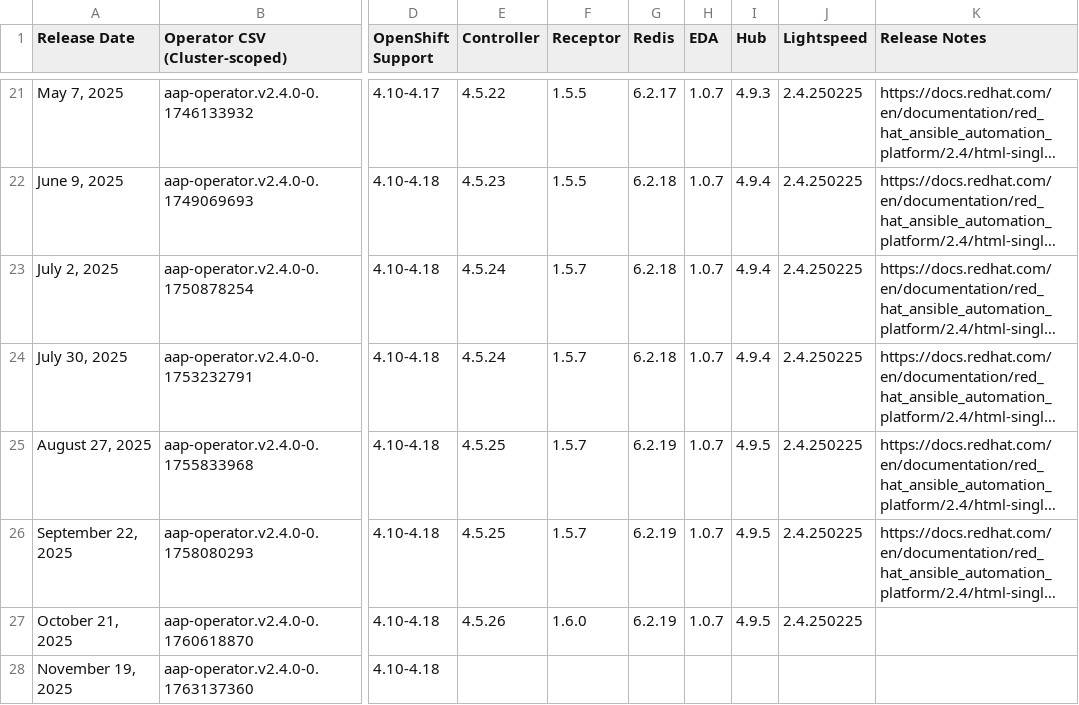
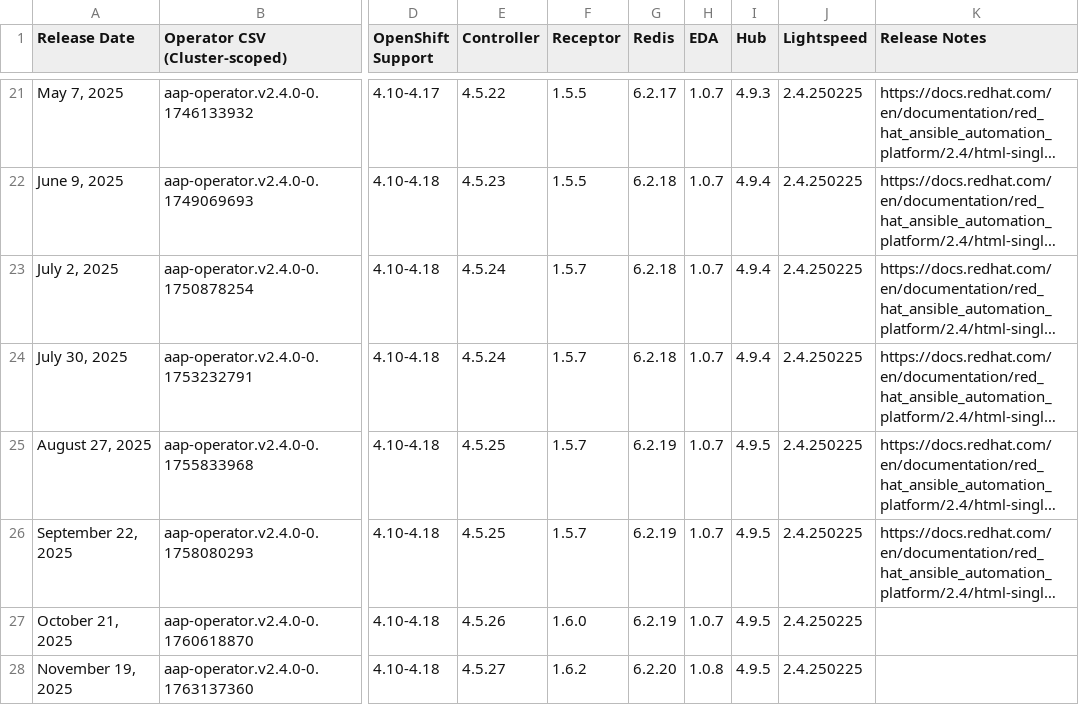
Before and after one commit to CastawayEGR/aap-openshift-compatibility-matrix, a CSV file: data/AAP_24.csv, drawn as a sheet; only a part is shown, gaps mark what is left out; long unchanged cells end in …; the diff names each change by its address in the sheet, - before the commit and + after, or states it on an @@ line.

Commit message:
Update files: data/AAP_24.csv

```diff
--- a/data/AAP_24.csv
+++ b/data/AAP_24.csv
-E28 (Controller): (empty)
+E28 (Controller): 4.5.27
-F28 (Receptor): (empty)
+F28 (Receptor): 1.6.2
-G28 (Redis): (empty)
+G28 (Redis): 6.2.20
-H28 (EDA): (empty)
+H28 (EDA): 1.0.8
-I28 (Hub): (empty)
+I28 (Hub): 4.9.5
-J28 (Lightspeed): (empty)
+J28 (Lightspeed): 2.4.250225
```
